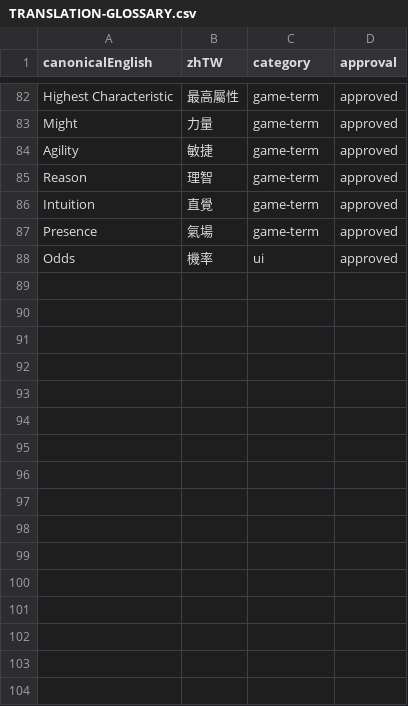
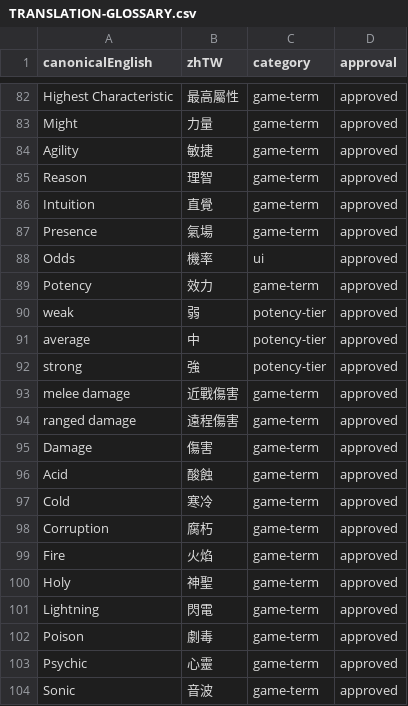
Before and after one commit to boyiad2110/forgesteel-zh-tw, a CSV file: docs/translation/TRANSLATION-GLOSSARY.csv, drawn as a sheet; only a part is shown, gaps mark what is left out.

```diff
--- a/docs/translation/TRANSLATION-GLOSSARY.csv
+++ b/docs/translation/TRANSLATION-GLOSSARY.csv
@@ -88 +88,17 @@ Presence,氣場,game-term,approved
 Odds,機率,ui,approved
+Potency,效力,game-term,approved
+weak,弱,potency-tier,approved
+average,中,potency-tier,approved
+strong,強,potency-tier,approved
+melee damage,近戰傷害,game-term,approved
+ranged damage,遠程傷害,game-term,approved
+Damage,傷害,game-term,approved
+Acid,酸蝕,game-term,approved
+Cold,寒冷,game-term,approved
+Corruption,腐朽,game-term,approved
+Fire,火焰,game-term,approved
+Holy,神聖,game-term,approved
+Lightning,閃電,game-term,approved
+Poison,劇毒,game-term,approved
+Psychic,心靈,game-term,approved
+Sonic,音波,game-term,approved
```
Also changed, not shown: 4 other files.
